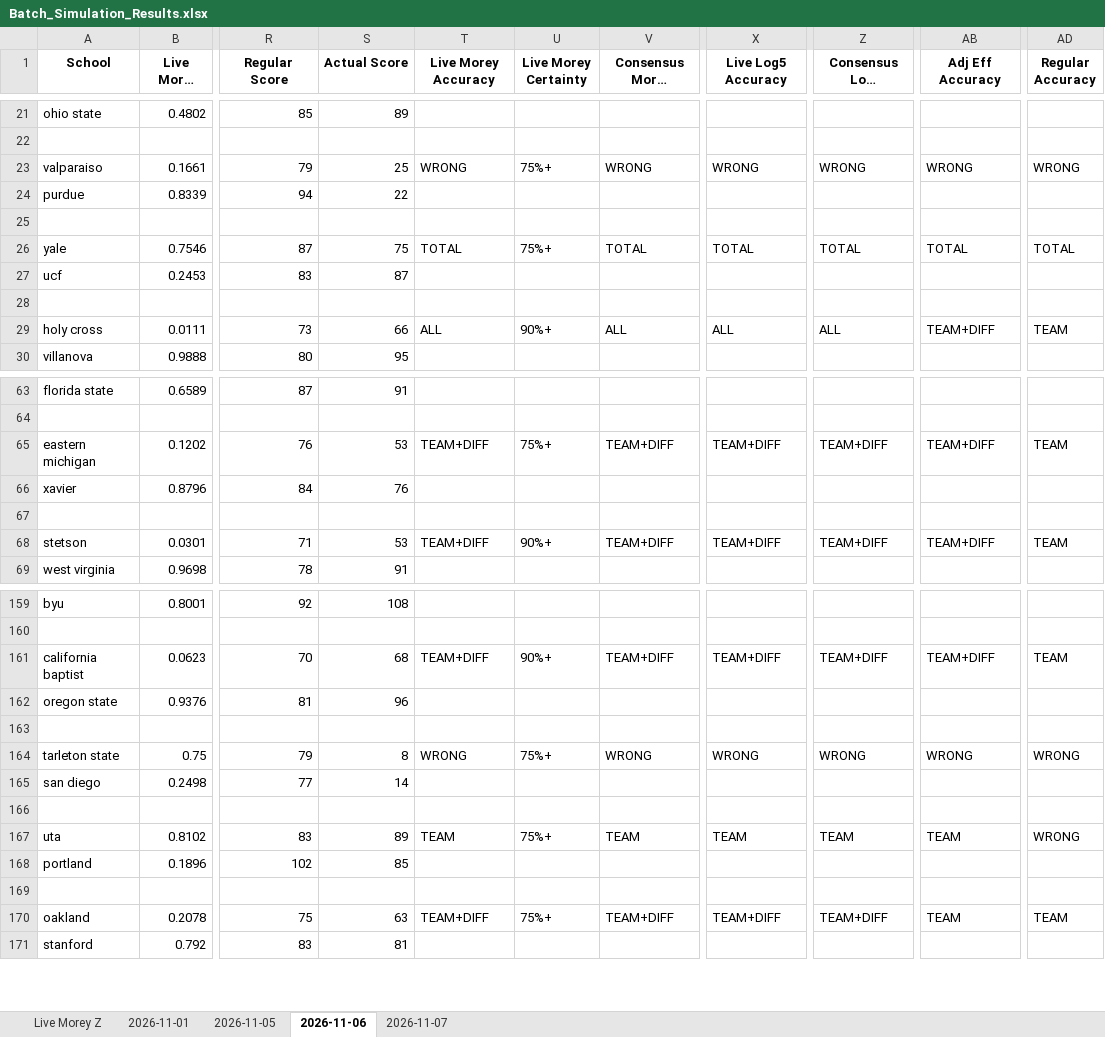
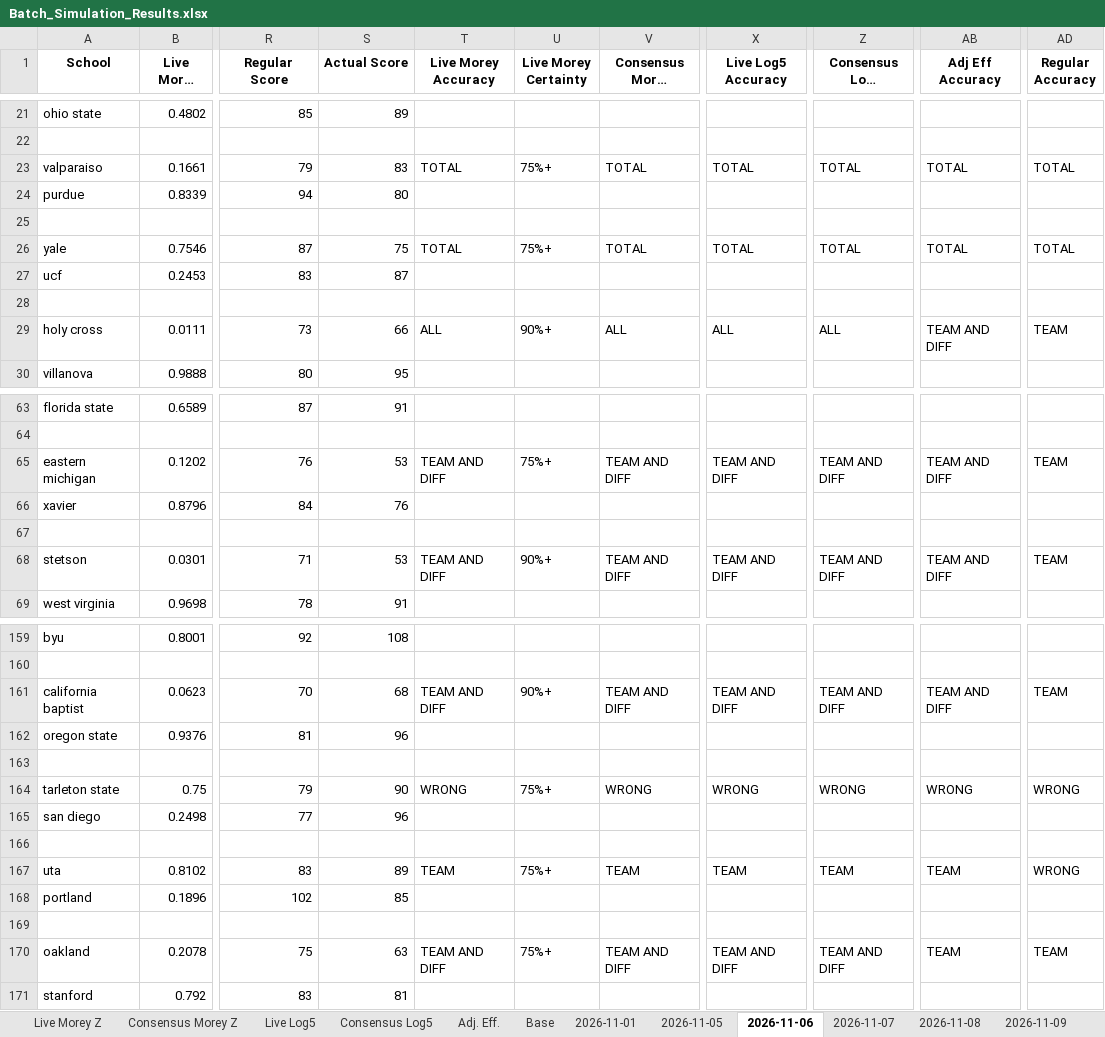
Before and after one commit to atg575/cbb-stats-sim.io, an Excel workbook: Batch_Simulation_Results.xlsx, sheet 2026-11-06, drawn as a sheet; only a part is shown, gaps mark what is left out; long unchanged cells end in …; values as stored, in another font and other column widths than the file's, no borders; the diff covers the shown part only; the diff names each change by its address in the sheet, - before the commit and + after, or states it on an @@ line.

```diff
--- a/Batch_Simulation_Results.xlsx (sheet 2026-11-06)
+++ b/Batch_Simulation_Results.xlsx (sheet 2026-11-06)
+sheet tab: Consensus Morey Z
+sheet tab: Live Log5
+sheet tab: Consensus Log5
+sheet tab: Adj. Eff.
+sheet tab: Base
+sheet tab: 2026-11-08
+sheet tab: 2026-11-09
-S23 (Actual Score): 25
+S23 (Actual Score): 83
-T23 (Live Morey Accuracy): WRONG
+T23 (Live Morey Accuracy): TOTAL
-V23 (Consensus Morey Accuracy): WRONG
+V23 (Consensus Morey Accuracy): TOTAL
-X23 (Live Log5 Accuracy): WRONG
+X23 (Live Log5 Accuracy): TOTAL
-Z23 (Consensus Log5 Accuracy): WRONG
+Z23 (Consensus Log5 Accuracy): TOTAL
-AB23 (Adj Eff Accuracy): WRONG
+AB23 (Adj Eff Accuracy): TOTAL
-AD23 (Regular Accuracy): WRONG
+AD23 (Regular Accuracy): TOTAL
-S24 (Actual Score): 22
+S24 (Actual Score): 80
-AB29 (Adj Eff Accuracy): TEAM+DIFF
+AB29 (Adj Eff Accuracy): TEAM AND DIFF
-T65 (Live Morey Accuracy): TEAM+DIFF
+T65 (Live Morey Accuracy): TEAM AND DIFF
-V65 (Consensus Morey Accuracy): TEAM+DIFF
+V65 (Consensus Morey Accuracy): TEAM AND DIFF
-X65 (Live Log5 Accuracy): TEAM+DIFF
+X65 (Live Log5 Accuracy): TEAM AND DIFF
-Z65 (Consensus Log5 Accuracy): TEAM+DIFF
+Z65 (Consensus Log5 Accuracy): TEAM AND DIFF
-AB65 (Adj Eff Accuracy): TEAM+DIFF
+AB65 (Adj Eff Accuracy): TEAM AND DIFF
-T68 (Live Morey Accuracy): TEAM+DIFF
+T68 (Live Morey Accuracy): TEAM AND DIFF
-V68 (Consensus Morey Accuracy): TEAM+DIFF
+V68 (Consensus Morey Accuracy): TEAM AND DIFF
-X68 (Live Log5 Accuracy): TEAM+DIFF
+X68 (Live Log5 Accuracy): TEAM AND DIFF
-Z68 (Consensus Log5 Accuracy): TEAM+DIFF
+Z68 (Consensus Log5 Accuracy): TEAM AND DIFF
-AB68 (Adj Eff Accuracy): TEAM+DIFF
+AB68 (Adj Eff Accuracy): TEAM AND DIFF
-T161 (Live Morey Accuracy): TEAM+DIFF
+T161 (Live Morey Accuracy): TEAM AND DIFF
-V161 (Consensus Morey Accuracy): TEAM+DIFF
+V161 (Consensus Morey Accuracy): TEAM AND DIFF
-X161 (Live Log5 Accuracy): TEAM+DIFF
+X161 (Live Log5 Accuracy): TEAM AND DIFF
-Z161 (Consensus Log5 Accuracy): TEAM+DIFF
+Z161 (Consensus Log5 Accuracy): TEAM AND DIFF
-AB161 (Adj Eff Accuracy): TEAM+DIFF
+AB161 (Adj Eff Accuracy): TEAM AND DIFF
-S164 (Actual Score): 8
+S164 (Actual Score): 90
-S165 (Actual Score): 14
+S165 (Actual Score): 96
-T170 (Live Morey Accuracy): TEAM+DIFF
+T170 (Live Morey Accuracy): TEAM AND DIFF
-V170 (Consensus Morey Accuracy): TEAM+DIFF
+V170 (Consensus Morey Accuracy): TEAM AND DIFF
-X170 (Live Log5 Accuracy): TEAM+DIFF
+X170 (Live Log5 Accuracy): TEAM AND DIFF
-Z170 (Consensus Log5 Accuracy): TEAM+DIFF
+Z170 (Consensus Log5 Accuracy): TEAM AND DIFF
```
Also changed, not shown: 35 edited cells elsewhere in this sheet, sheet Live Morey Z, sheet 2026-11-05, sheet 2026-11-07, other sheet tabs, charts or pictures, 29 other files.
